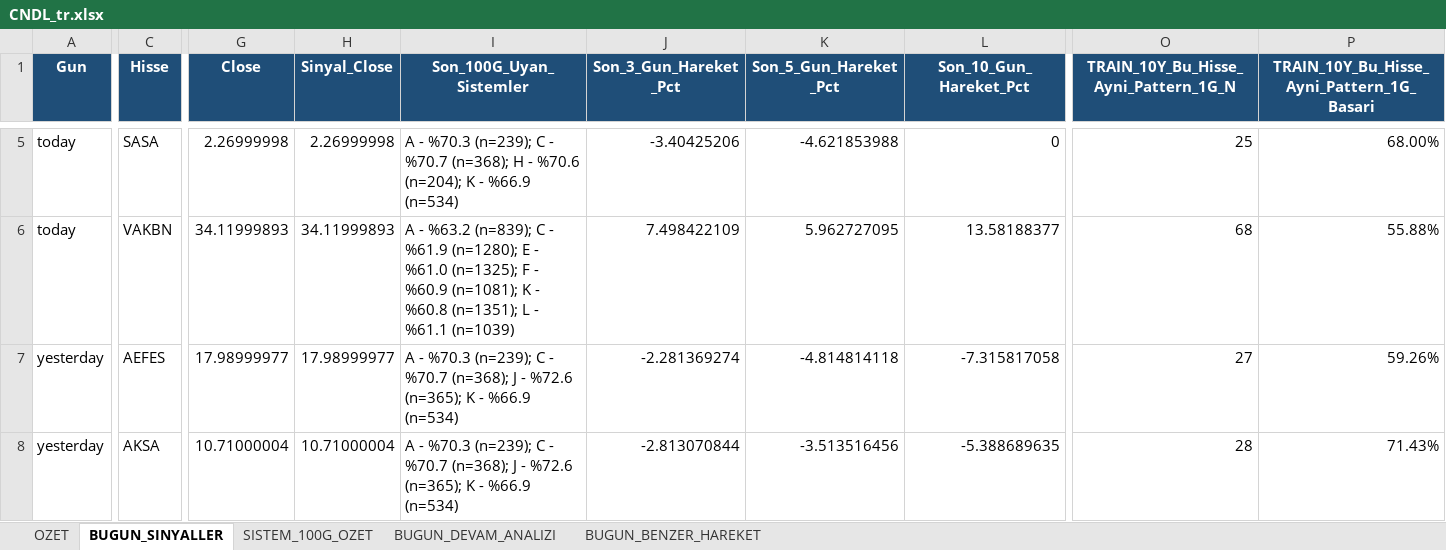
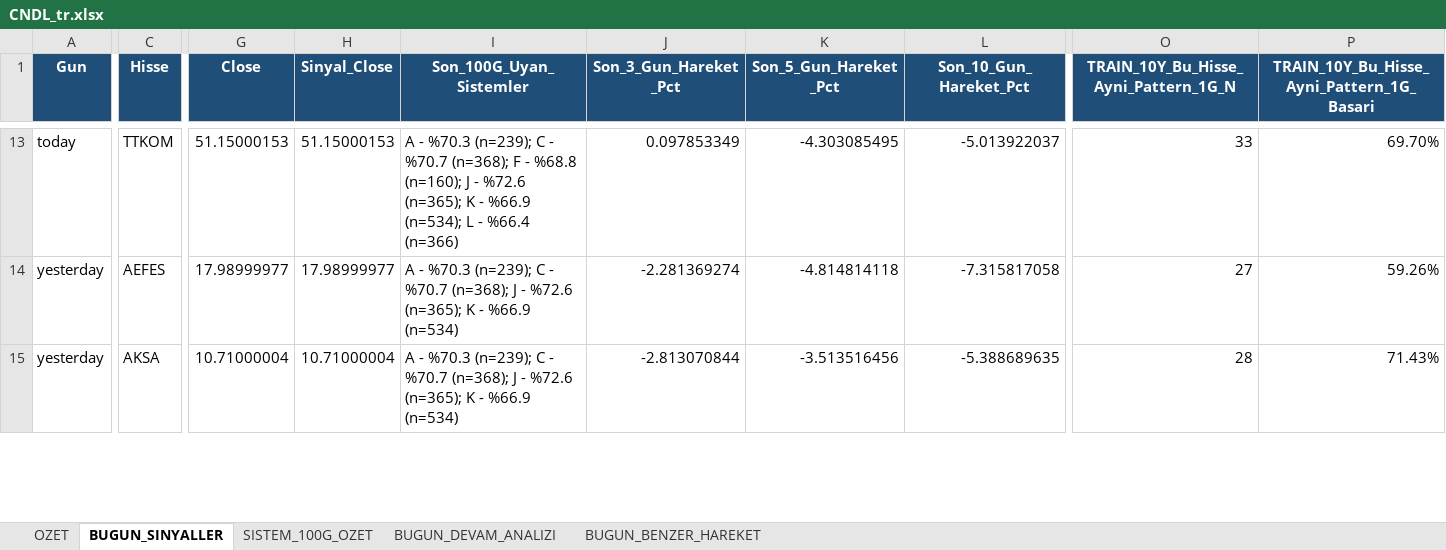
Before and after one commit to serkanche/portfoy, an Excel workbook: CNDL_tr.xlsx, sheet BUGUN_SINYALLER, drawn as a sheet; only a part is shown, gaps mark what is left out; values as stored, in another font and other column widths than the file's, no borders; removed rows and columns are numbered as before the commit, all else as after; rows hold the shown columns only; the diff covers the shown part only; the diff names each change by its address in the sheet, - before the commit and + after, or states it on an @@ line.

```diff
--- a/CNDL_tr.xlsx (sheet BUGUN_SINYALLER)
+++ b/CNDL_tr.xlsx (sheet BUGUN_SINYALLER)
-C13 (Hisse): SASA
+C13 (Hisse): TTKOM
-G13 (Close): 2.26999998
+G13 (Close): 51.15000153
-H13 (Sinyal_Close): 2.26999998
+H13 (Sinyal_Close): 51.15000153
-I13 (Son_100G_Uyan_Sistemler): …%70.7 (n=368); H - %70.6 (n=204); K - %66.9 (n=534)
+I13 (Son_100G_Uyan_Sistemler): …%70.7 (n=368); F - %68.8 (n=160); J - %72.6 (n=365); K - %66.9 (n=534); L - %66.4 (n=366)
-J13 (Son_3_Gun_Hareket_Pct): -3.40425206
+J13 (Son_3_Gun_Hareket_Pct): 0.097853349
-K13 (Son_5_Gun_Hareket_Pct): -4.621853988
+K13 (Son_5_Gun_Hareket_Pct): -4.303085495
-L13 (Son_10_Gun_Hareket_Pct): 0
+L13 (Son_10_Gun_Hareket_Pct): -5.013922037
-O13: 25
+O13: 33
-P13: 68.00%
+P13: 69.70%
-row 6: today | VAKBN | 34.11999893 | 34.11999893 | A - %63.2 (n=839); C - %61.9 (n=1280); E - %61.0 (n=1325); F - %60.9 (n=1081); K - %60.8 (n=1351); L - %61.1 (n=1039) | 7.498422109 | 5.962727095 | 13.58188377 | 68 | 55.88%
```
Also changed, not shown: 9 added rows, 1 removed row and 31 edited cells elsewhere in this sheet, sheet BUGUN_BENZER_HAREKET, sheet BUGUN_DEVAM_ANALIZI, sheet OZET.
